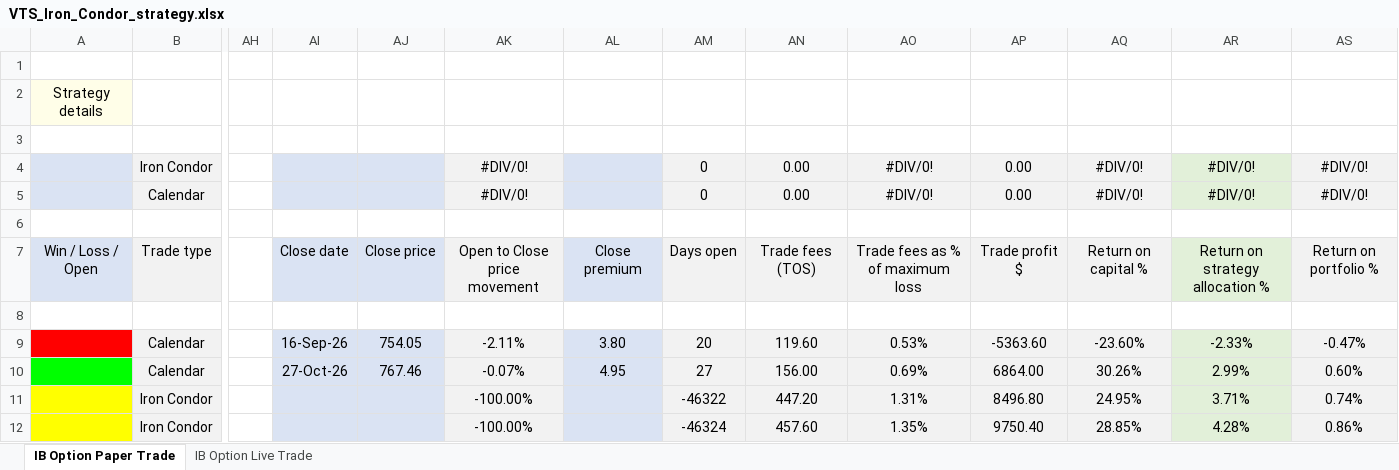
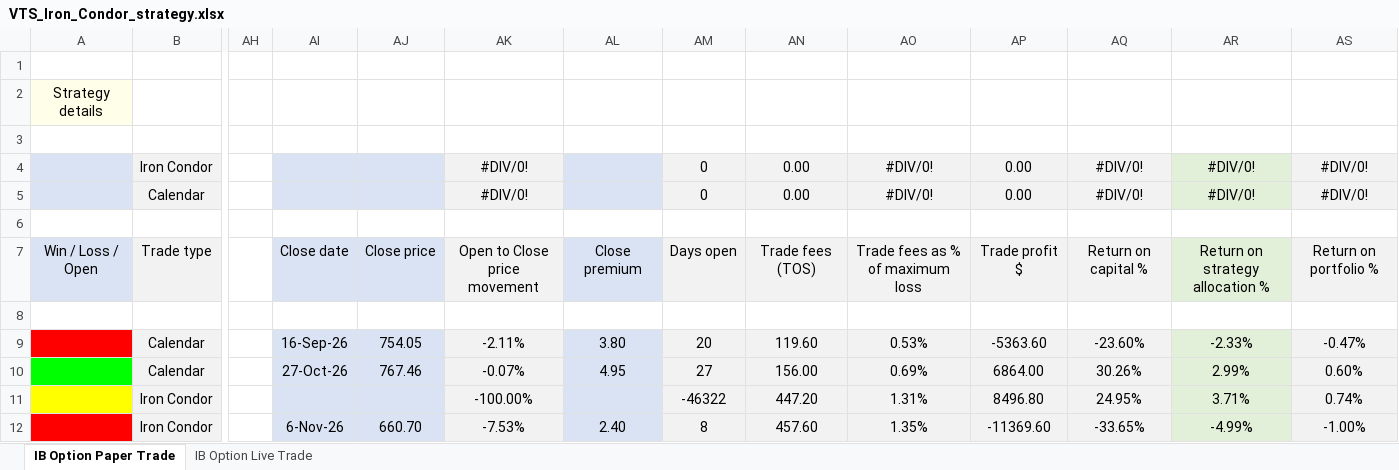
Before and after one commit to leveragevolatilitylife/ICCS_Options_Calculator, an Excel workbook: VTS_Iron_Condor_strategy.xlsx, sheet IB Option Paper Trade, drawn as a sheet; only a part is shown, gaps mark what is left out; values as stored, in another font and other column widths than the file's, no borders; the diff names each change by its address in the sheet, - before the commit and + after, or states it on an @@ line.

Commit message:
Add files via upload

```diff
--- a/VTS_Iron_Condor_strategy.xlsx (sheet IB Option Paper Trade)
+++ b/VTS_Iron_Condor_strategy.xlsx (sheet IB Option Paper Trade)
-A12 fill: #FFFF00
+A12 fill: #FF0000
-AI12: (empty)
+AI12: 6-Nov-26
-AJ12: (empty)
+AJ12: 660.70
-AK12: -100.00%
+AK12: -7.53%
-AL12: (empty)
+AL12: 2.40
-AM12: -46324
+AM12: 8
-AP12: 9750.40
+AP12: -11369.60
-AQ12: 28.85%
+AQ12: -33.65%
-AR12: 4.28%
+AR12: -4.99%
-AS12: 0.86%
+AS12: -1.00%
```
